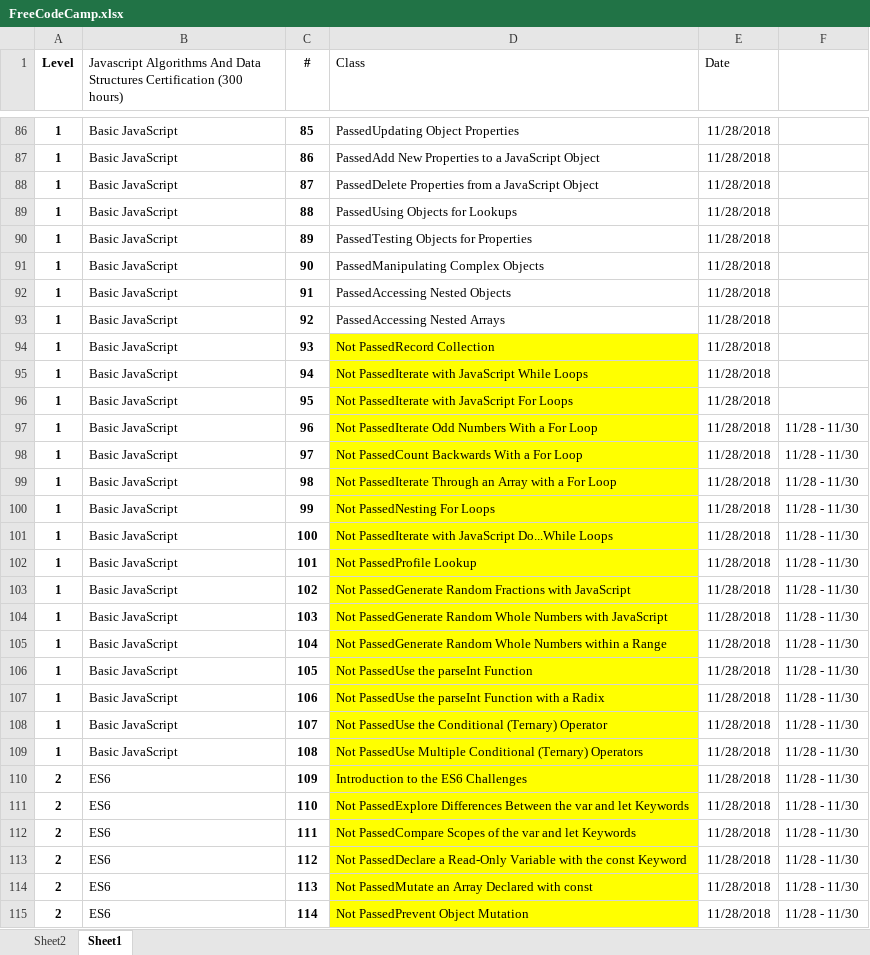
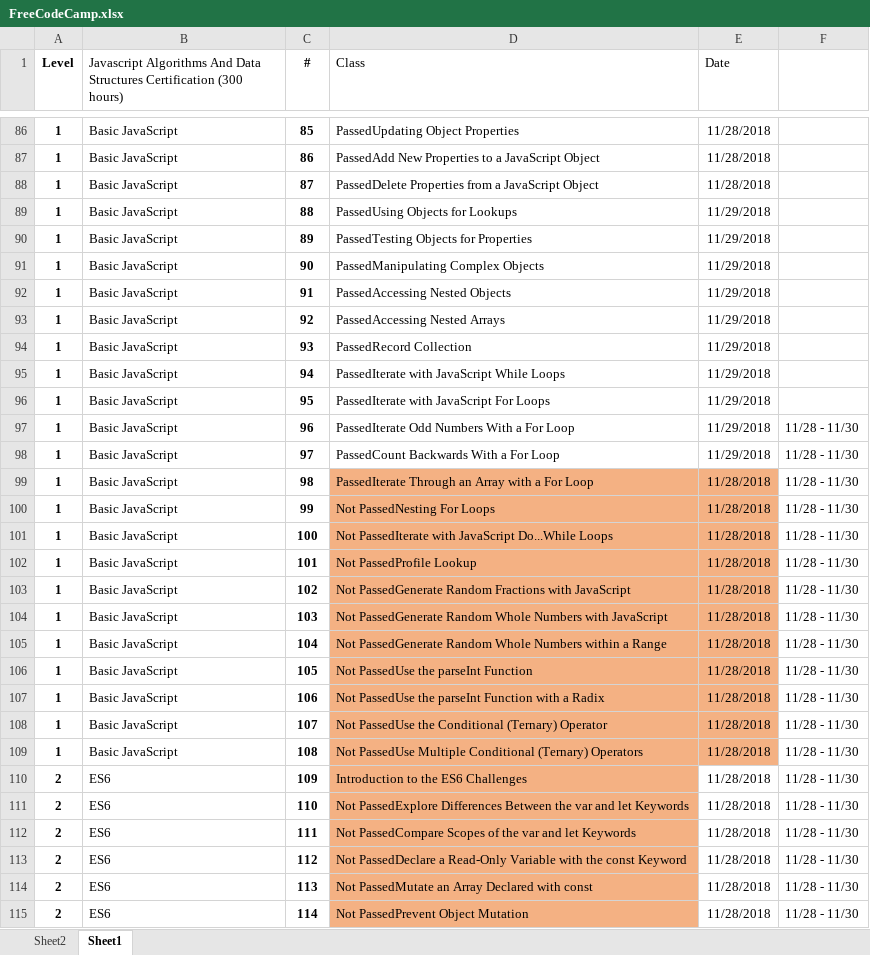
Before and after one commit to efmcoder/javascript, an Excel workbook: FreeCodeCamp.xlsx, sheet Sheet1, drawn as a sheet; only a part is shown, gaps mark what is left out; values as stored, in another font and other column widths than the file's, no borders; conditional formats not drawn; the diff covers the shown part only; the diff names each change by its address in the sheet, - before the commit and + after, or states it on an @@ line.

Commit message:
more loops and iteration

```diff
--- a/FreeCodeCamp.xlsx (sheet Sheet1)
+++ b/FreeCodeCamp.xlsx (sheet Sheet1)
-E89:E98 (Date): 11/28/2018
+E89:E98 (Date): 11/29/2018
-D94 (Class): Not PassedRecord Collection
+D94 (Class): PassedRecord Collection
-D94:D98 fill: #FFFF00
+D94:D98 fill: none
-D95 (Class): Not PassedIterate with JavaScript While Loops
+D95 (Class): PassedIterate with JavaScript While Loops
-D96 (Class): Not PassedIterate with JavaScript For Loops
+D96 (Class): PassedIterate with JavaScript For Loops
-D97 (Class): Not PassedIterate Odd Numbers With a For Loop
+D97 (Class): PassedIterate Odd Numbers With a For Loop
-D98 (Class): Not PassedCount Backwards With a For Loop
+D98 (Class): PassedCount Backwards With a For Loop
-D99 (Class): Not PassedIterate Through…
+D99 (Class): PassedIterate Through…
-D99:D115 fill: #FFFF00
+D99:D115 fill: #F4B183
-E99:E109 fill: none
+E99:E109 fill: #F4B183
```
Also changed, not shown: cell formats elsewhere in this sheet, 1 other file.
